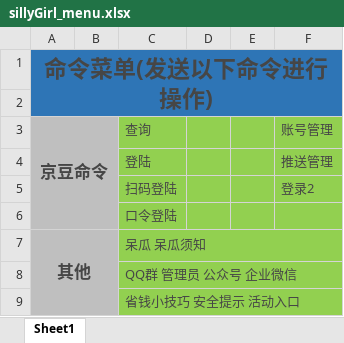
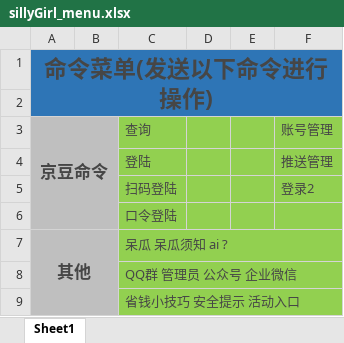
Before and after one commit to LevenYi/bot_sources, an Excel workbook: sillyGirl_menu.xlsx, sheet Sheet1, drawn as a sheet; values as stored, in another font and other column widths than the file's, no borders; the diff names each change by its address in the sheet, - before the commit and + after, or states it on an @@ line.

```diff
--- a/sillyGirl_menu.xlsx (sheet Sheet1)
+++ b/sillyGirl_menu.xlsx (sheet Sheet1)
-C7 (查询): 呆瓜 呆瓜须知
+C7 (查询): 呆瓜 呆瓜须知 ai ?
```
Also changed, not shown: 1 other file.
